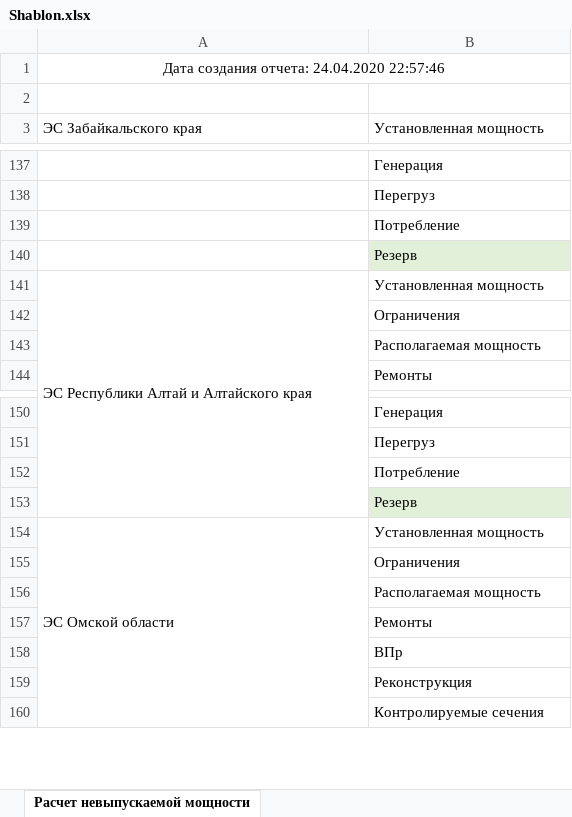
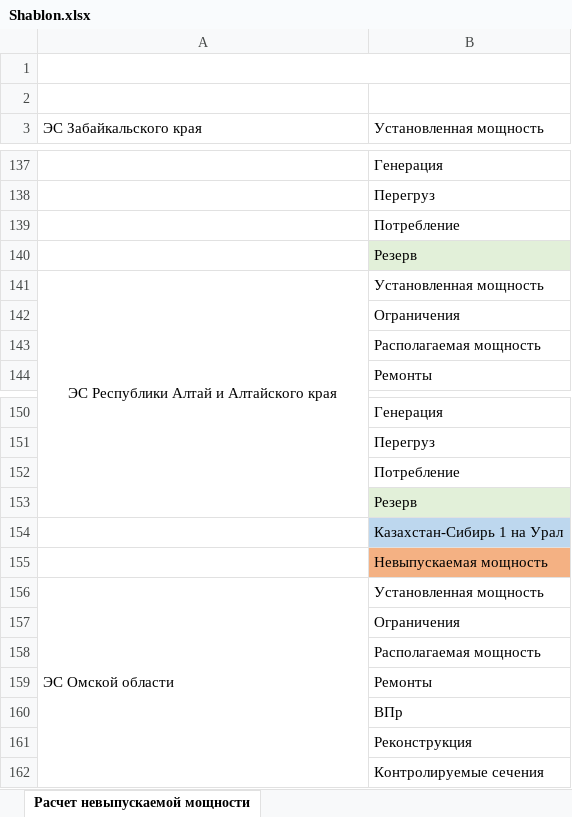
Before and after one commit to AlexxSaz/DIPLOM, an Excel workbook: LockedPower/Resources/Shablon.xlsx, sheet Расчет невыпускаемой мощности, drawn as a sheet; only a part is shown, gaps mark what is left out; values as stored, in another font and other column widths than the file's, no borders; the diff names each change by its address in the sheet, - before the commit and + after, or states it on an @@ line.

Commit message:
Добавлена строка с сечением Сибирь-Казахстан

```diff
--- a/LockedPower/Resources/Shablon.xlsx (sheet Расчет невыпускаемой мощности)
+++ b/LockedPower/Resources/Shablon.xlsx (sheet Расчет невыпускаемой мощности)
-A1: Дата создания отчета: 24.04.2020 22:57:46
+A1: (empty)
-A141 alignment: left
+A141 alignment: center
+row 154:  | Казахстан-Сибирь 1 на Урал
+row 155:  | Невыпускаемая мощность
```
